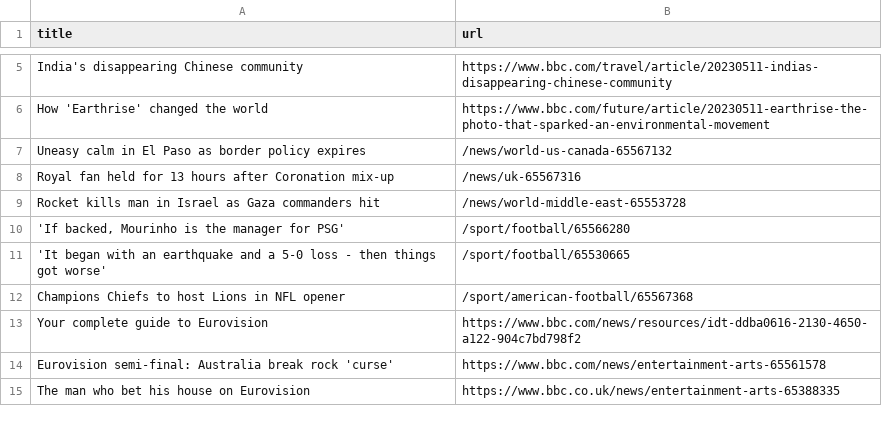
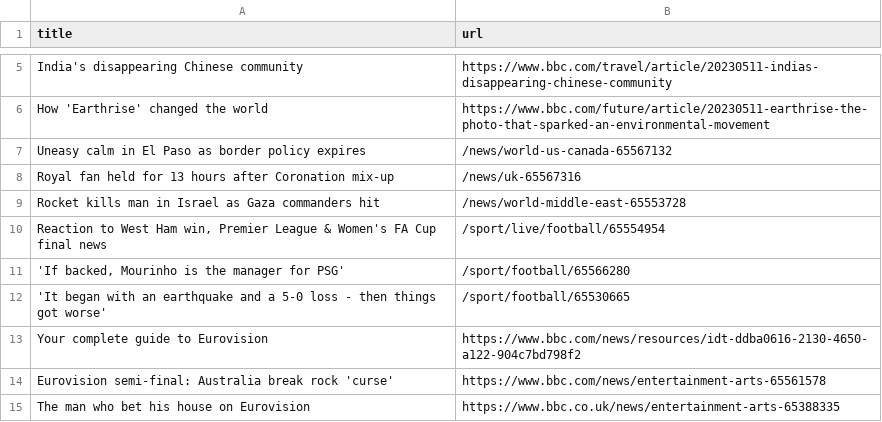
Before and after one commit to Danihisp/automatic-scraper-bbc-main, a CSV file: bbc.csv, drawn as a sheet; only a part is shown, gaps mark what is left out.

```diff
--- a/bbc.csv
+++ b/bbc.csv
@@ -9,5 +9,5 @@ Royal fan held for 13 hours after Coronation mix-up,/news/uk-65567316
 Rocket kills man in Israel as Gaza commanders hit,/news/world-middle-east-65553728
+"Reaction to West Ham win, Premier League & Women's FA Cup final news",/sport/live/football/65554954
 "'If backed, Mourinho is the manager for PSG'",/sport/football/65566280
 'It began with an earthquake and a 5-0 loss - then things got worse',/sport/football/65530665
-Champions Chiefs to host Lions in NFL opener,/sport/american-football/65567368
 Your complete guide to Eurovision,https://www.bbc.com/news/resources/idt-ddba0616-2130-4650-a122-904c7bd798f2
```
